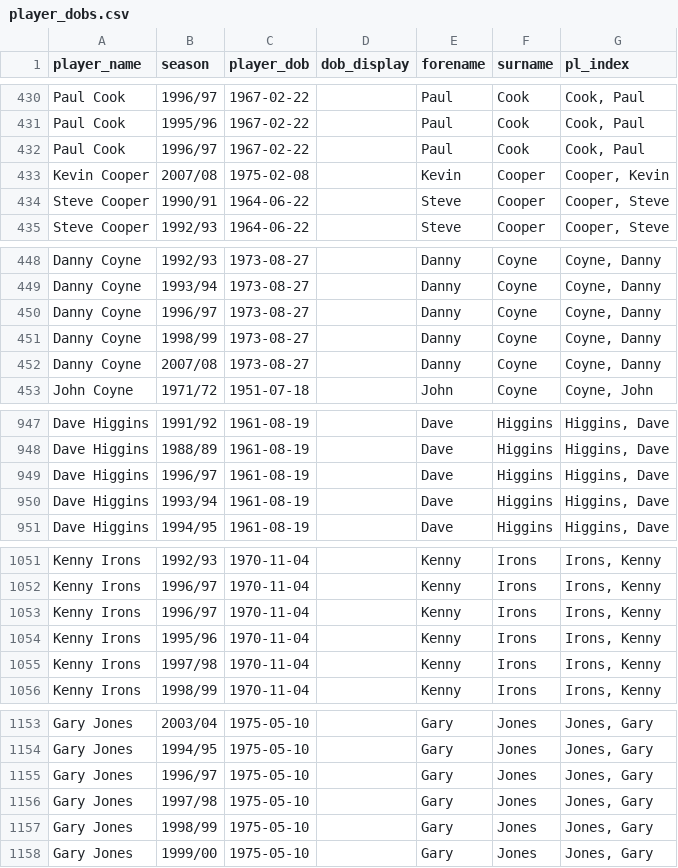
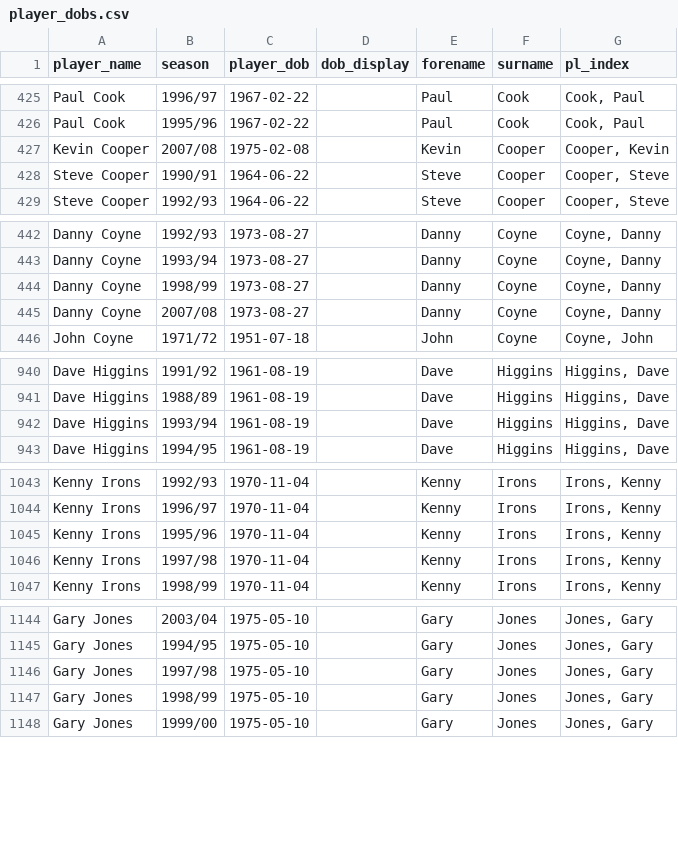
Before and after one commit to petebrown/pre-2023-data-prep, a CSV file: data/player_dobs.csv, drawn as a sheet; only a part is shown, gaps mark what is left out; the diff covers the shown part only.

```diff
--- a/data/player_dobs.csv
+++ b/data/player_dobs.csv
@@ -431,3 +426,2 @@ Paul Cook,1996/97,1967-02-22,,Paul,Cook,"Cook, Paul"
 Paul Cook,1995/96,1967-02-22,,Paul,Cook,"Cook, Paul"
-Paul Cook,1996/97,1967-02-22,,Paul,Cook,"Cook, Paul"
 Kevin Cooper,2007/08,1975-02-08,,Kevin,Cooper,"Cooper, Kevin"
@@ -449,3 +443,2 @@ Danny Coyne,1992/93,1973-08-27,,Danny,Coyne,"Coyne, Danny"
 Danny Coyne,1993/94,1973-08-27,,Danny,Coyne,"Coyne, Danny"
-Danny Coyne,1996/97,1973-08-27,,Danny,Coyne,"Coyne, Danny"
 Danny Coyne,1998/99,1973-08-27,,Danny,Coyne,"Coyne, Danny"
@@ -948,3 +941,2 @@ Dave Higgins,1991/92,1961-08-19,,Dave,Higgins,"Higgins, Dave"
 Dave Higgins,1988/89,1961-08-19,,Dave,Higgins,"Higgins, Dave"
-Dave Higgins,1996/97,1961-08-19,,Dave,Higgins,"Higgins, Dave"
 Dave Higgins,1993/94,1961-08-19,,Dave,Higgins,"Higgins, Dave"
@@ -1052,3 +1044,2 @@ Kenny Irons,1992/93,1970-11-04,,Kenny,Irons,"Irons, Kenny"
 Kenny Irons,1996/97,1970-11-04,,Kenny,Irons,"Irons, Kenny"
-Kenny Irons,1996/97,1970-11-04,,Kenny,Irons,"Irons, Kenny"
 Kenny Irons,1995/96,1970-11-04,,Kenny,Irons,"Irons, Kenny"
@@ -1154,3 +1145,2 @@ Gary Jones,2003/04,1975-05-10,,Gary,Jones,"Jones, Gary"
 Gary Jones,1994/95,1975-05-10,,Gary,Jones,"Jones, Gary"
-Gary Jones,1996/97,1975-05-10,,Gary,Jones,"Jones, Gary"
 Gary Jones,1997/98,1975-05-10,,Gary,Jones,"Jones, Gary"
```
Also changed, not shown: 20 removed rows elsewhere in this file.
